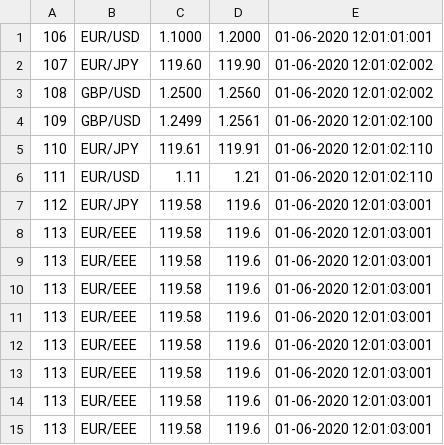
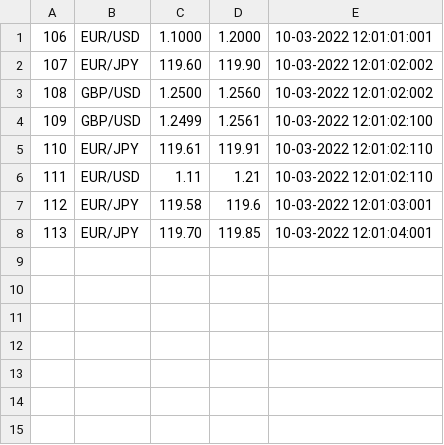
Before and after one commit to Sojer23/market-price-handler, a CSV file: data/fx_market_data.csv, drawn as a sheet.

```diff
--- a/data/fx_market_data.csv
+++ b/data/fx_market_data.csv
@@ -1,15 +1,8 @@
-106,EUR/USD,1.1000,1.2000,01-06-2020 12:01:01:001
-107,EUR/JPY,119.60,119.90,01-06-2020 12:01:02:002
-108,GBP/USD,1.2500,1.2560,01-06-2020 12:01:02:002
-109,GBP/USD,1.2499,1.2561,01-06-2020 12:01:02:100
-110,EUR/JPY,119.61,119.91,01-06-2020 12:01:02:110
-111,EUR/USD,1.11,1.21,01-06-2020 12:01:02:110
-112,EUR/JPY,119.58,119.6,01-06-2020 12:01:03:001
-113,EUR/EEE,119.58,119.6,01-06-2020 12:01:03:001
-113,EUR/EEE,119.58,119.6,01-06-2020 12:01:03:001
-113,EUR/EEE,119.58,119.6,01-06-2020 12:01:03:001
-113,EUR/EEE,119.58,119.6,01-06-2020 12:01:03:001
-113,EUR/EEE,119.58,119.6,01-06-2020 12:01:03:001
-113,EUR/EEE,119.58,119.6,01-06-2020 12:01:03:001
-113,EUR/EEE,119.58,119.6,01-06-2020 12:01:03:001
-113,EUR/EEE,119.58,119.6,01-06-2020 12:01:03:001
+106,EUR/USD,1.1000,1.2000,10-03-2022 12:01:01:001
+107,EUR/JPY,119.60,119.90,10-03-2022 12:01:02:002
+108,GBP/USD,1.2500,1.2560,10-03-2022 12:01:02:002
+109,GBP/USD,1.2499,1.2561,10-03-2022 12:01:02:100
+110,EUR/JPY,119.61,119.91,10-03-2022 12:01:02:110
+111,EUR/USD,1.11,1.21,10-03-2022 12:01:02:110
+112,EUR/JPY,119.58,119.6,10-03-2022 12:01:03:001
+113,EUR/JPY,119.70,119.85,10-03-2022 12:01:04:001
```
Also changed, not shown: 10 other files.
